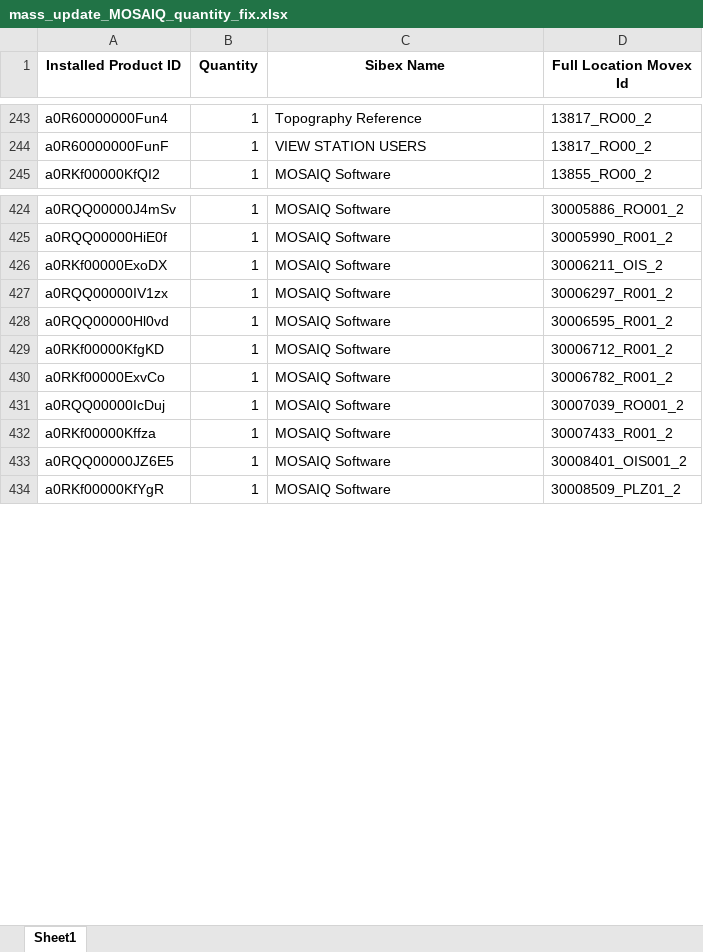
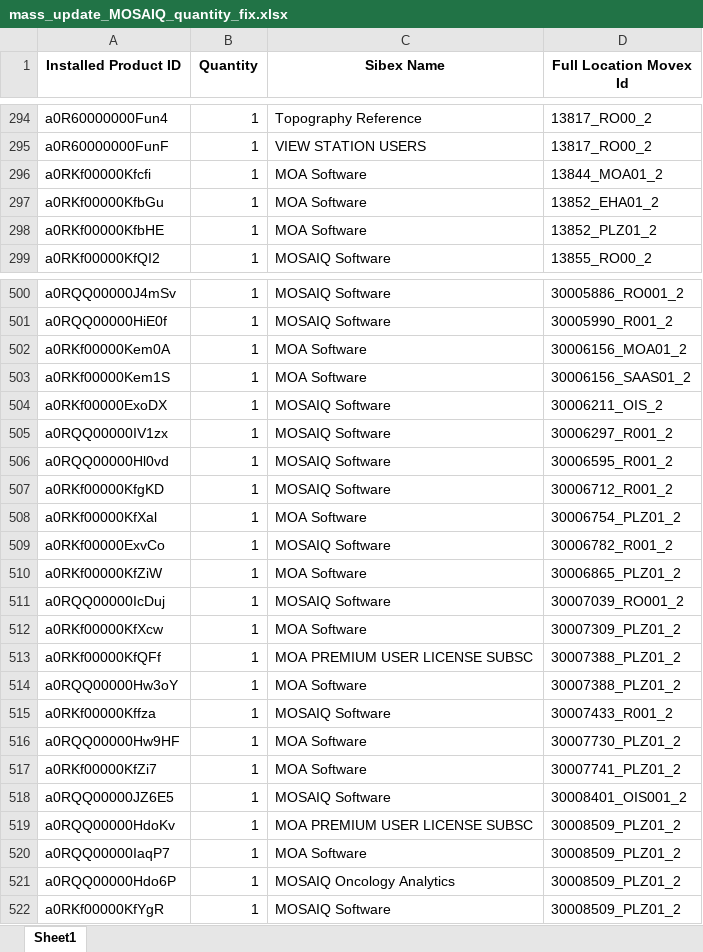
Before and after one commit to fewatts/monthly_clean_up_auto, an Excel workbook: Mass_update_MOSAIQ/mass_update_MOSAIQ_quantity_fix.xlsx, sheet Sheet1, drawn as a sheet; only a part is shown, gaps mark what is left out; values as stored, in another font and other column widths than the file's, no borders; the diff covers the shown part only; the diff names each change by its address in the sheet, - before the commit and + after, or states it on an @@ line.

```diff
--- a/Mass_update_MOSAIQ/mass_update_MOSAIQ_quantity_fix.xlsx (sheet Sheet1)
+++ b/Mass_update_MOSAIQ/mass_update_MOSAIQ_quantity_fix.xlsx (sheet Sheet1)
+row 296: a0RKf00000Kfcfi | 1 | MOA Software | 13844_MOA01_2
+row 297: a0RKf00000KfbGu | 1 | MOA Software | 13852_EHA01_2
+row 298: a0RKf00000KfbHE | 1 | MOA Software | 13852_PLZ01_2
+row 502: a0RKf00000Kem0A | 1 | MOA Software | 30006156_MOA01_2
+row 503: a0RKf00000Kem1S | 1 | MOA Software | 30006156_SAAS01_2
+row 508: a0RKf00000KfXal | 1 | MOA Software | 30006754_PLZ01_2
+row 510: a0RKf00000KfZiW | 1 | MOA Software | 30006865_PLZ01_2
+row 512: a0RKf00000KfXcw | 1 | MOA Software | 30007309_PLZ01_2
+row 513: a0RKf00000KfQFf | 1 | MOA PREMIUM USER LICENSE SUBSC | 30007388_PLZ01_2
+row 514: a0RQQ00000Hw3oY | 1 | MOA Software | 30007388_PLZ01_2
+row 516: a0RQQ00000Hw9HF | 1 | MOA Software | 30007730_PLZ01_2
+row 517: a0RKf00000KfZi7 | 1 | MOA Software | 30007741_PLZ01_2
+row 519: a0RQQ00000HdoKv | 1 | MOA PREMIUM USER LICENSE SUBSC | 30008509_PLZ01_2
+row 520: a0RQQ00000IaqP7 | 1 | MOA Software | 30008509_PLZ01_2
+row 521: a0RQQ00000Hdo6P | 1 | MOSAIQ Oncology Analytics | 30008509_PLZ01_2
```
Also changed, not shown: 74 added rows elsewhere in this sheet, Mass_update_MOSAIQ/mass_update_MOSAIQ_hierarchy_fix.xlsx, Mass_update_MOSAIQ/mass_update_MOSAIQ_sts_fix.xlsx, 12 other files.
